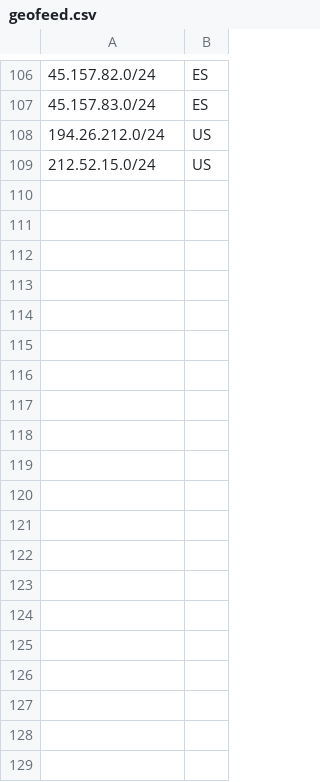
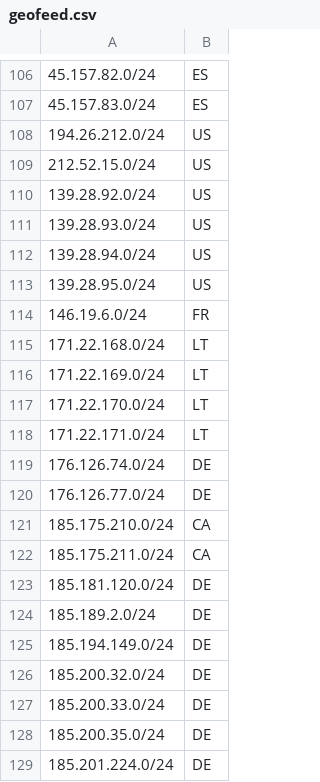
Before and after one commit to terratransit/geofeed, a CSV file: geofeed.csv, drawn as a sheet; only a part is shown, gaps mark what is left out; the diff covers the shown part only.

Commit message:
Update geofeed.csv

```diff
--- a/geofeed.csv
+++ b/geofeed.csv
@@ -109 +109,21 @@
 212.52.15.0/24,US,,,
+139.28.92.0/24,US,,,
+139.28.93.0/24,US,,,
+139.28.94.0/24,US,,,
+139.28.95.0/24,US,,,
+146.19.6.0/24,FR,,,
+171.22.168.0/24,LT,,,
+171.22.169.0/24,LT,,,
+171.22.170.0/24,LT,,,
+171.22.171.0/24,LT,,,
+176.126.74.0/24,DE,,,
+176.126.77.0/24,DE,,,
+185.175.210.0/24,CA,,,
+185.175.211.0/24,CA,,,
+185.181.120.0/24,DE,,,
+185.189.2.0/24,DE,,,
+185.194.149.0/24,DE,,,
+185.200.32.0/24,DE,,,
+185.200.33.0/24,DE,,,
+185.200.35.0/24,DE,,,
+185.201.224.0/24,DE,,,
```
Also changed, not shown: 38 added rows and 1 edited cell elsewhere in this file.
